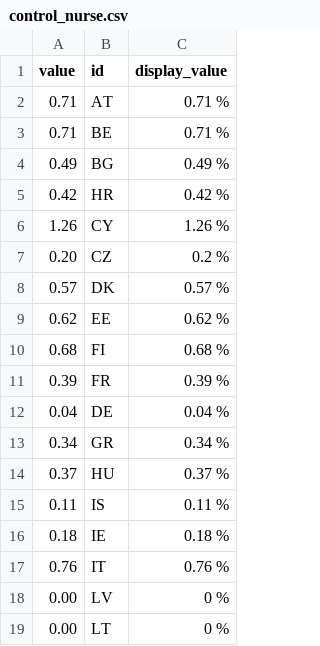
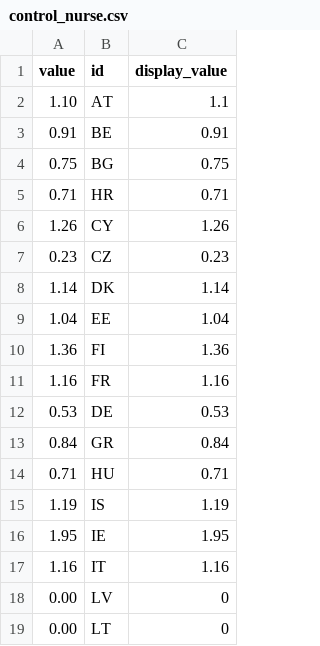
Before and after one commit to correctiv/rent-prices-germany, a CSV file: data/control_nurse.csv, drawn as a sheet; only a part is shown; the diff covers the shown part only.

```diff
--- a/data/control_nurse.csv
+++ b/data/control_nurse.csv
@@ -1,19 +1,19 @@
 value,id,display_value
-0.71,AT,0.71 %
-0.71,BE,0.71 %
-0.49,BG,0.49 %
-0.42,HR,0.42 %
-1.26,CY,1.26 %
-0.20,CZ,0.2 %
-0.57,DK,0.57 %
-0.62,EE,0.62 %
-0.68,FI,0.68 %
-0.39,FR,0.39 %
-0.04,DE,0.04 %
-0.34,GR,0.34 %
-0.37,HU,0.37 %
-0.11,IS,0.11 %
-0.18,IE,0.18 %
-0.76,IT,0.76 %
-0.00,LV,0 %
-0.00,LT,0 %
+1.10,AT,1.1
+0.91,BE,0.91
+0.75,BG,0.75
+0.71,HR,0.71
+1.26,CY,1.26
+0.23,CZ,0.23
+1.14,DK,1.14
+1.04,EE,1.04
+1.36,FI,1.36
+1.16,FR,1.16
+0.53,DE,0.53
+0.84,GR,0.84
+0.71,HU,0.71
+1.19,IS,1.19
+1.95,IE,1.95
+1.16,IT,1.16
+0.00,LV,0
+0.00,LT,0
```
Also changed, not shown: 23 edited cells elsewhere in this file, data/alcolhol_rub.csv, data/control_doctor.csv, 2 other files.
